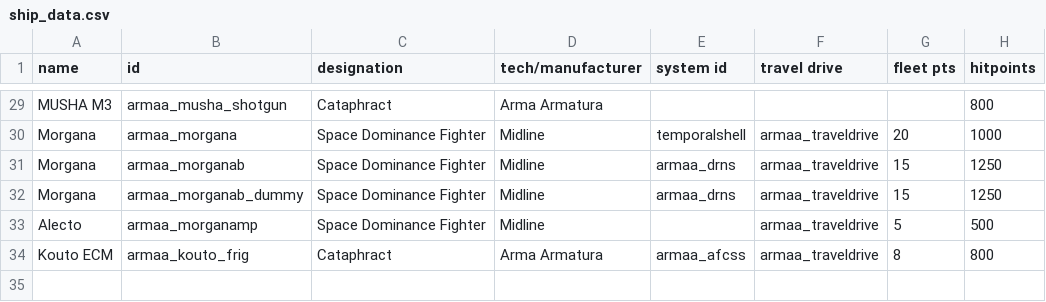
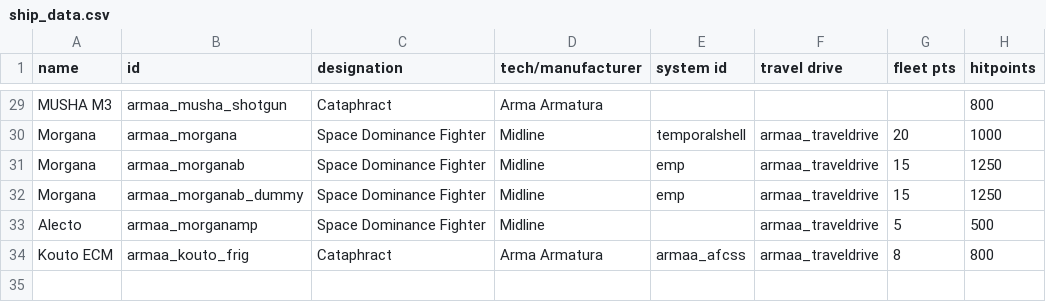
Before and after one commit to gomarz/SS-armaa, a CSV file: data/hulls/ship_data.csv, drawn as a sheet; only a part is shown, gaps mark what is left out; the diff covers the shown part only; the diff names each change by its address in the sheet, - before the commit and + after, or states it on an @@ line.

```diff
--- a/data/hulls/ship_data.csv
+++ b/data/hulls/ship_data.csv
-E31:E32 (system id): armaa_drns
+E31:E32 (system id): emp
```
Also changed, not shown: 11 edited cells elsewhere in this file, data/campaign/rules.csv, data/config/LunaSettings.csv, 26 other files.
